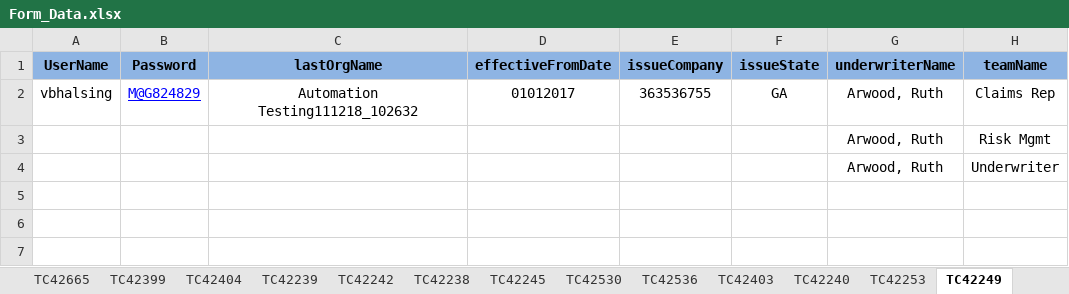
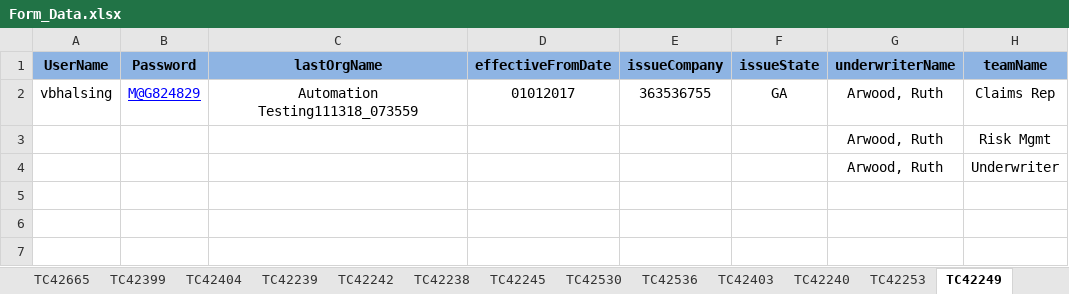
Before and after one commit to vbhalsing-mag/MMTestSuite_Final_XP, an Excel workbook: src/main/resources/Form_Data.xlsx, sheet TC42249, drawn as a sheet; only a part is shown; values as stored, in another font and other column widths than the file's, no borders; the diff names each change by its address in the sheet, - before the commit and + after, or states it on an @@ line.

```diff
--- a/src/main/resources/Form_Data.xlsx (sheet TC42249)
+++ b/src/main/resources/Form_Data.xlsx (sheet TC42249)
-C2 (lastOrgName): Automation Testing111218_102632
+C2 (lastOrgName): Automation Testing111318_073559
```
Also changed, not shown: sheet TC44643, sheet TC42242, sheet TC42238, sheet TC43769, 11 other files.
